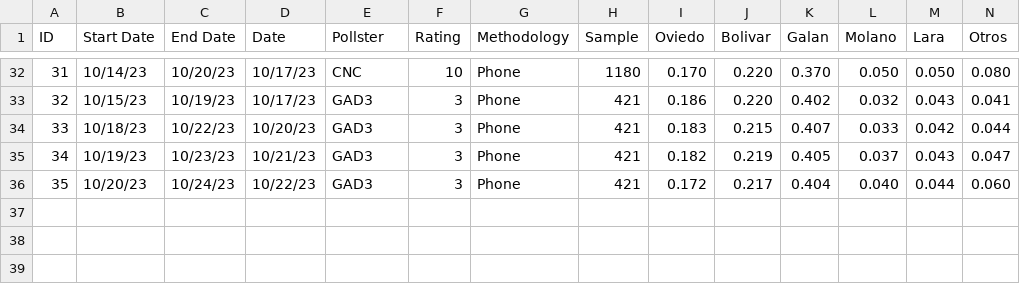
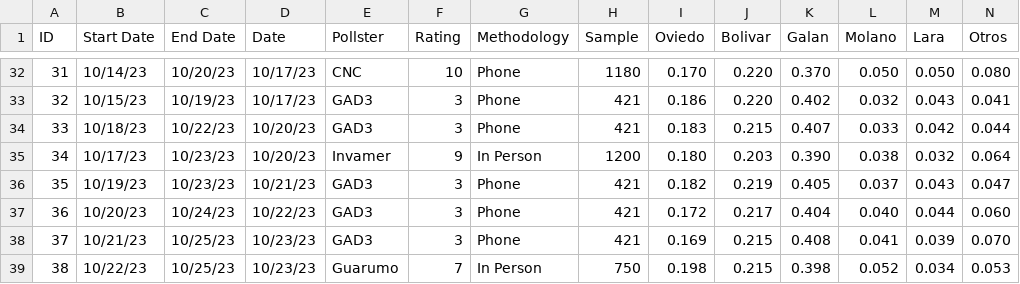
Before and after one commit to PoliticaConDato/Local-Elections-2023, a CSV file: Polls/Polls_Bogota.csv, drawn as a sheet; only a part is shown, gaps mark what is left out; addresses are those after the commit; rows hold the shown columns only; the diff names each change by its address in the sheet, - before the commit and + after, or states it on an @@ line.

Commit message:
Update Polls_Bogota.csv

```diff
--- a/Polls/Polls_Bogota.csv
+++ b/Polls/Polls_Bogota.csv
+row 35: 34 | 10/17/23 | 10/23/23 | 10/20/23 | Invamer | 9 | In Person | 1200 | 0.180 | 0.203 | 0.390 | 0.038 | 0.032 | 0.064
@@ column A (ID) renumbered between rows 36 and 37 @@
+row 38: 37 | 10/21/23 | 10/25/23 | 10/23/23 | GAD3 | 3 | Phone | 421 | 0.169 | 0.215 | 0.408 | 0.041 | 0.039 | 0.070
+row 39: 38 | 10/22/23 | 10/25/23 | 10/23/23 | Guarumo | 7 | In Person | 750 | 0.198 | 0.215 | 0.398 | 0.052 | 0.034 | 0.053
```
